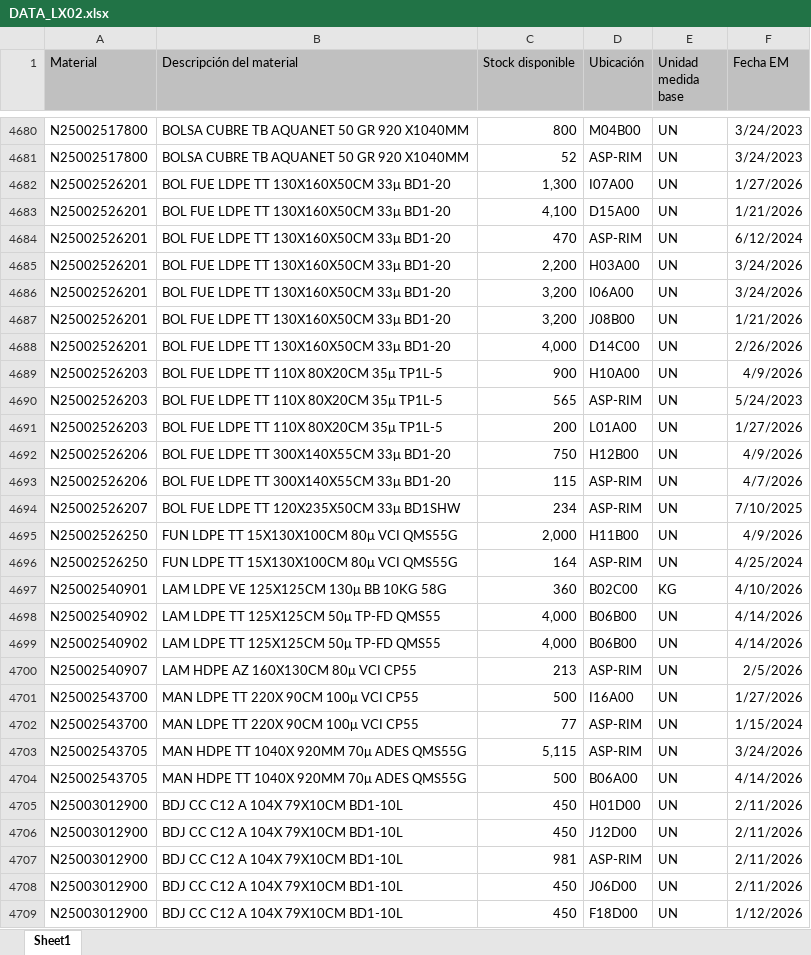
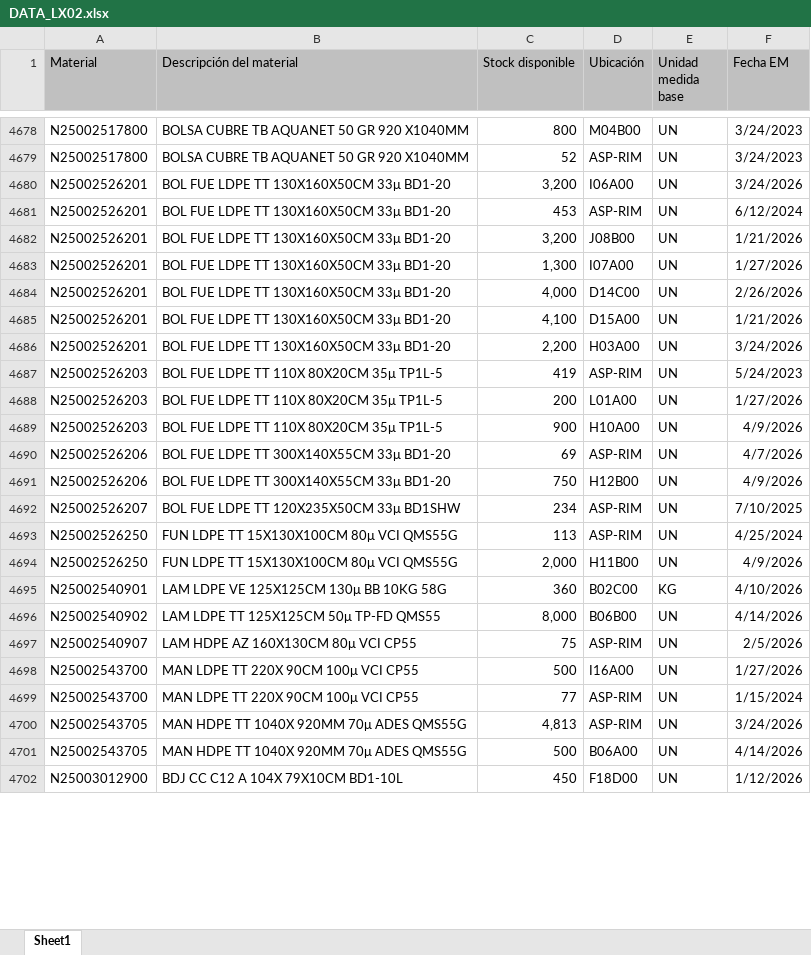
Before and after one commit to manmetrh/Consulta-saldos, an Excel workbook: DATA_LX02.xlsx, sheet Sheet1, drawn as a sheet; only a part is shown, gaps mark what is left out; values as stored, in another font and other column widths than the file's, no borders; removed rows and columns are numbered as before the commit, all else as after; the diff covers the shown part only; the diff names each change by its address in the sheet, - before the commit and + after, or states it on an @@ line.

```diff
--- a/DATA_LX02.xlsx (sheet Sheet1)
+++ b/DATA_LX02.xlsx (sheet Sheet1)
-row 4684: N25002526201 | BOL FUE LDPE TT 130X160X50CM 33μ BD1-20 | 470 | ASP-RIM | UN | 6/12/2024
+row 4681: N25002526201 | BOL FUE LDPE TT 130X160X50CM 33μ BD1-20 | 453 | ASP-RIM | UN | 6/12/2024
@@ row 4682 moved to row 4683: N25002526201 @@
@@ row 4683 moved to row 4685: N25002526201 @@
@@ row 4685 moved to row 4686: N25002526201 @@
-C4687 (Stock disponible): 565
+C4687 (Stock disponible): 419
+row 4690: N25002526206 | BOL FUE LDPE TT 300X140X55CM 33μ BD1-20 | 69 | ASP-RIM | UN | 4/7/2026
-row 4693: N25002526206 | BOL FUE LDPE TT 300X140X55CM 33μ BD1-20 | 115 | ASP-RIM | UN | 4/7/2026
+row 4693: N25002526250 | FUN LDPE TT 15X130X100CM 80μ VCI QMS55G | 113 | ASP-RIM | UN | 4/25/2024
-row 4696: N25002526250 | FUN LDPE TT 15X130X100CM 80μ VCI QMS55G | 164 | ASP-RIM | UN | 4/25/2024
-C4696 (Stock disponible): 4,000
+C4696 (Stock disponible): 8,000
-row 4699: N25002540902 | LAM LDPE TT 125X125CM 50μ TP-FD QMS55 | 4,000 | B06B00 | UN | 4/14/2026
-C4697 (Stock disponible): 213
+C4697 (Stock disponible): 75
-C4700 (Stock disponible): 5,115
+C4700 (Stock disponible): 4,813
@@ row 4705 moved to row 4706: N25003012900 @@
@@ row 4706 moved to row 4705: N25003012900 @@
-row 4707: N25003012900 | BDJ CC C12 A 104X 79X10CM BD1-10L | 981 | ASP-RIM | UN | 2/11/2026
@@ row 4708 moved to row 4703: N25003012900 @@
```
Also changed, not shown: 83 added rows, 79 removed rows, 704 moved rows and 183 edited cells elsewhere in this sheet, 1 other file.
